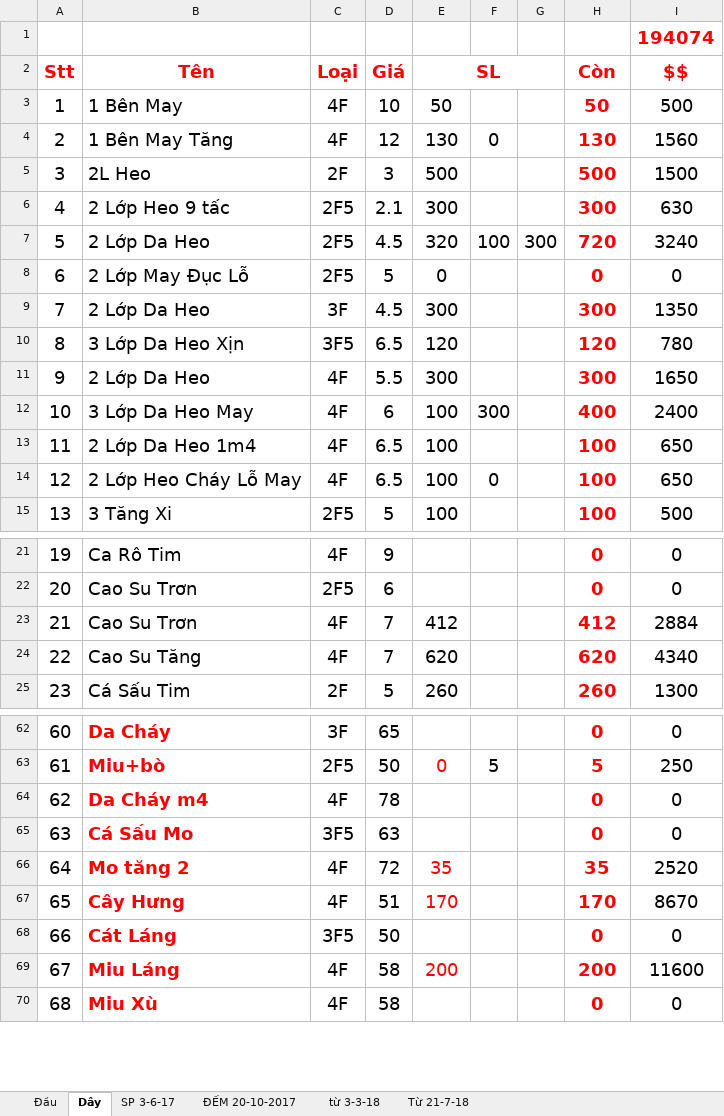
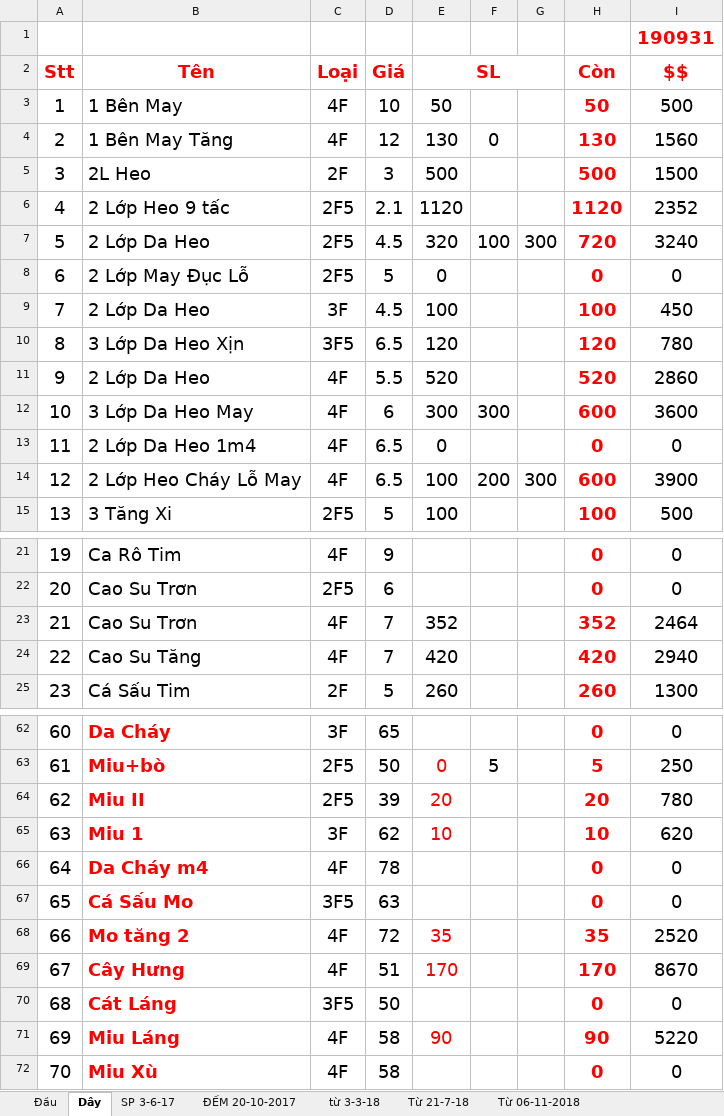
Before and after one commit to vipnat/QL_BanDayNit, an Excel workbook: KiemHangExcel/KiemHang_2018.xlsx, sheet Dây, drawn as a sheet; only a part is shown, gaps mark what is left out; values as stored, in another font and other column widths than the file's, no borders; addresses are those after the commit; the diff covers the shown part only; the diff names each change by its address in the sheet, - before the commit and + after, or states it on an @@ line.

```diff
--- a/KiemHangExcel/KiemHang_2018.xlsx (sheet Dây)
+++ b/KiemHangExcel/KiemHang_2018.xlsx (sheet Dây)
+sheet tab: Từ 06-11-2018
-I1 ($$): 194074
+I1 ($$): 190931
-E6 (SL): 300
+E6 (SL): 1120
-H6 (Còn): 300
+H6 (Còn): 1120
-I6 ($$): 630
+I6 ($$): 2352
-E9 (SL): 300
+E9 (SL): 100
-H9 (Còn): 300
+H9 (Còn): 100
-I9 ($$): 1350
+I9 ($$): 450
-E11 (SL): 300
+E11 (SL): 520
-H11 (Còn): 300
+H11 (Còn): 520
-I11 ($$): 1650
+I11 ($$): 2860
-E12 (SL): 100
+E12 (SL): 300
-H12 (Còn): 400
+H12 (Còn): 600
-I12 ($$): 2400
+I12 ($$): 3600
-E13 (SL): 100
+E13 (SL): 0
-H13 (Còn): 100
+H13 (Còn): 0
-I13 ($$): 650
+I13 ($$): 0
-F14: 0
+F14: 200
-G14: (empty)
+G14: 300
-H14 (Còn): 100
+H14 (Còn): 600
-I14 ($$): 650
+I14 ($$): 3900
-E23 (SL): 412
+E23 (SL): 352
-H23 (Còn): 412
+H23 (Còn): 352
-I23 ($$): 2884
+I23 ($$): 2464
-E24 (SL): 620
+E24 (SL): 420
-H24 (Còn): 620
+H24 (Còn): 420
-I24 ($$): 4340
+I24 ($$): 2940
+row 64: 62 | Miu II | 2F5 | 39 | 20 |  |  | 20 | 780
+row 65: 63 | Miu 1 | 3F | 62 | 10 |  |  | 10 | 620
@@ column A (Stt) renumbered from row 66 down @@
-E71 (SL): 200
+E71 (SL): 90
-H71 (Còn): 200
+H71 (Còn): 90
-I71 ($$): 11600
+I71 ($$): 5220
```
Also changed, not shown: 1 added row, 1 removed row and 42 edited cells elsewhere in this sheet, sheet Từ 21-7-18, sheet Đầu, sheet SP 3-6-17, formulas that keep their value, 10 other files.
